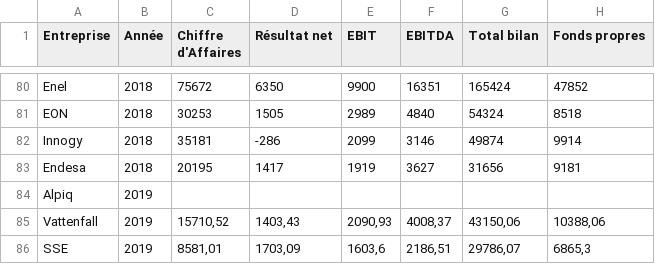
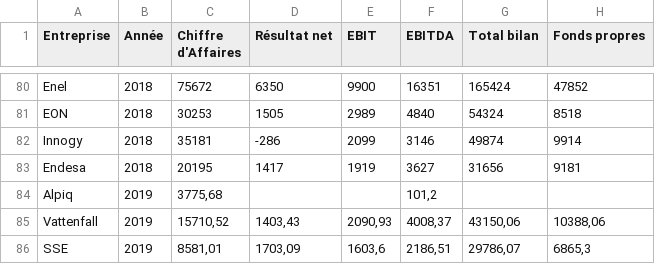
Before and after one commit to pozou/PowerBI, a CSV file: database_2021.csv, drawn as a sheet; only a part is shown, gaps mark what is left out; the diff names each change by its address in the sheet, - before the commit and + after, or states it on an @@ line.

Commit message:
Add Alpiq 2019 CA and EBITDA

```diff
--- a/database_2021.csv
+++ b/database_2021.csv
-C84 (Chiffre d'Affaires): (empty)
+C84 (Chiffre d'Affaires): 3775,68
-F84 (EBITDA): (empty)
+F84 (EBITDA): 101,2
```
